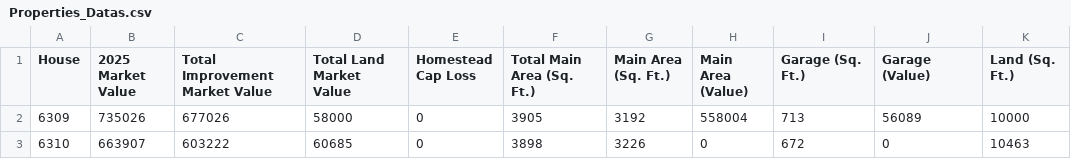
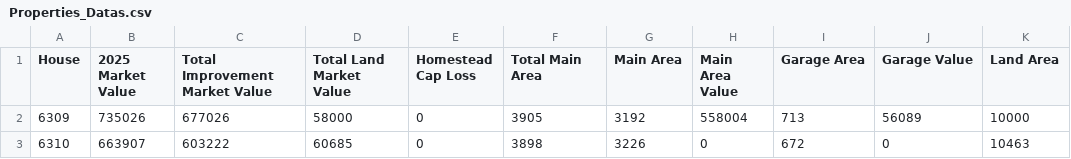
Before and after one commit to Isabella-Ortiz/IE-5344, a CSV file: Properties_Datas.csv, drawn as a sheet; only a part is shown.

Commit message:
Update Properties_Datas.csv

```diff
--- a/Properties_Datas.csv
+++ b/Properties_Datas.csv
@@ -1,2 +1,2 @@
-House,2025 Market Value,Total Improvement Market Value,Total Land Market Value,Homestead Cap Loss,Total Main Area (Sq. Ft.),Main Area (Sq. Ft.),Main Area (Value) ,Garage (Sq. Ft.),Garage (Value),Land (Sq. Ft.)
+House,2025 Market Value,Total Improvement Market Value,Total Land Market Value,Homestead Cap Loss,Total Main Area,Main Area,Main Area Value,Garage Area,Garage Value,Land Area
 6309,735026,677026,58000,0,3905,3192,558004,713,56089,10000
```
